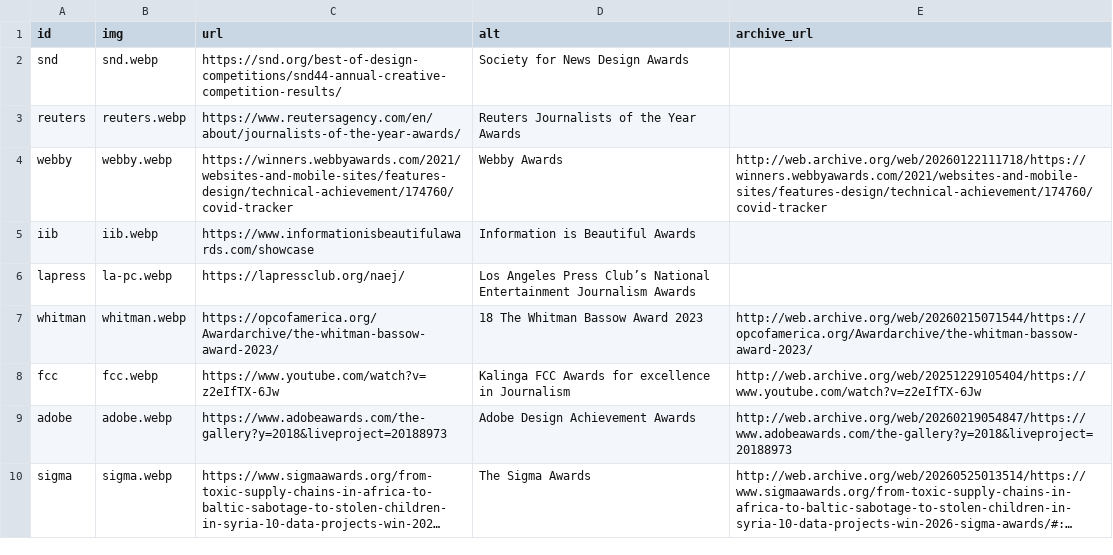
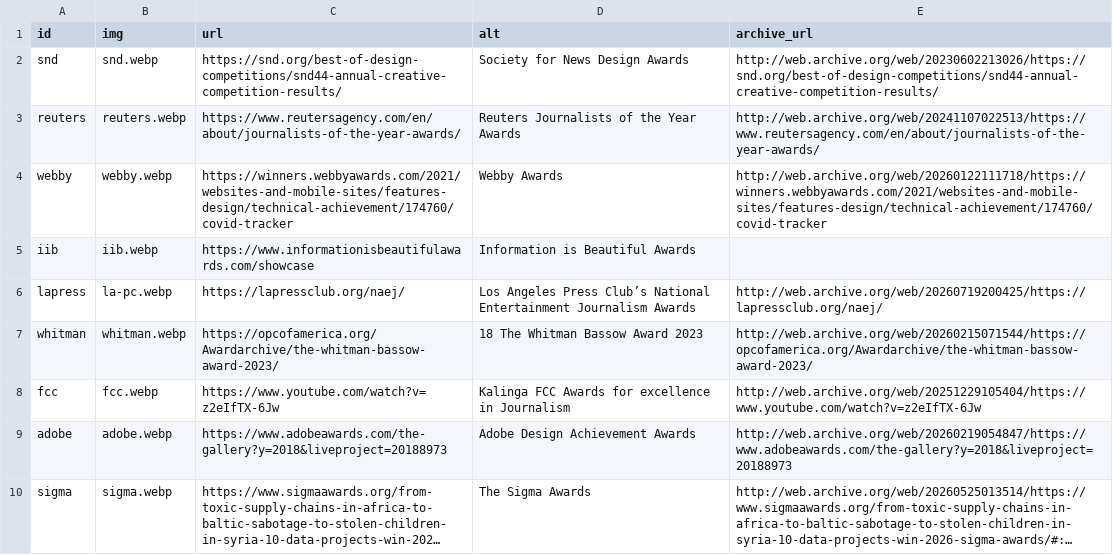
Before and after one commit to pkd2512/pkd2512.github.io, a CSV file: src/contents/data/awards.csv, drawn as a sheet; long unchanged cells end in …; the diff names each change by its address in the sheet, - before the commit and + after, or states it on an @@ line.

```diff
--- a/src/contents/data/awards.csv
+++ b/src/contents/data/awards.csv
-E2 (archive_url): (empty)
+E2 (archive_url): http://web.archive.org/web/20230602213026/https://snd.org/best-of-design-competitions/snd44-annual-creative-competition-results/
-E3 (archive_url): (empty)
+E3 (archive_url): http://web.archive.org/web/20241107022513/https://www.reutersagency.com/en/about/journalists-of-the-year-awards/
-E6 (archive_url): (empty)
+E6 (archive_url): http://web.archive.org/web/20260719200425/https://lapressclub.org/naej/
```
Also changed, not shown: src/contents/data/mentions.csv, src/contents/data/resources.csv, 7 other files.
